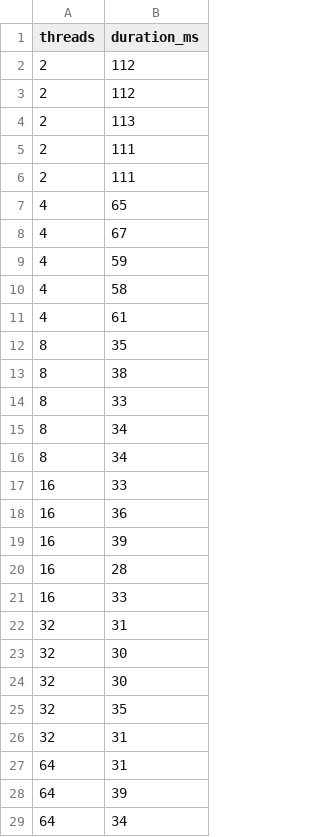
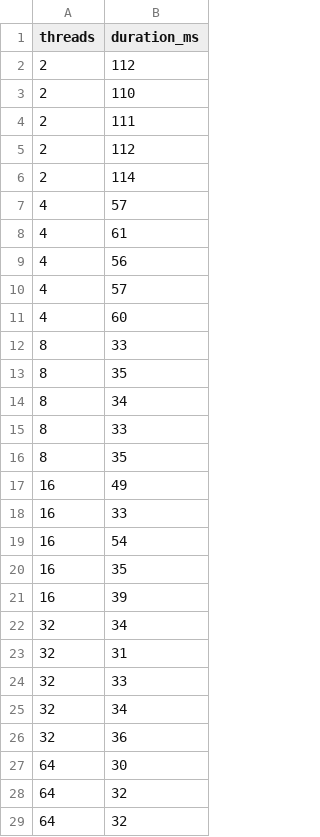
Before and after one commit to Naya-01/MultiThread-Performance-Lab, a CSV file: data/producer_consumer_performance.csv, drawn as a sheet; only a part is shown; the diff covers the shown part only.

```diff
--- a/data/producer_consumer_performance.csv
+++ b/data/producer_consumer_performance.csv
@@ -2,28 +2,28 @@ threads, duration_ms
 2, 112
+2, 110
+2, 111
 2, 112
-2, 113
-2, 111
-2, 111
-4, 65
-4, 67
-4, 59
-4, 58
+2, 114
+4, 57
 4, 61
+4, 56
+4, 57
+4, 60
+8, 33
 8, 35
-8, 38
+8, 34
 8, 33
-8, 34
-8, 34
+8, 35
+16, 49
 16, 33
-16, 36
+16, 54
+16, 35
 16, 39
-16, 28
-16, 33
+32, 34
 32, 31
-32, 30
-32, 30
-32, 35
-32, 31
-64, 31
-64, 39
-64, 34
+32, 33
+32, 34
+32, 36
+64, 30
+64, 32
+64, 32
```
Also changed, not shown: 2 edited cells elsewhere in this file, data/philosophers_performance.csv, 7 other files.
